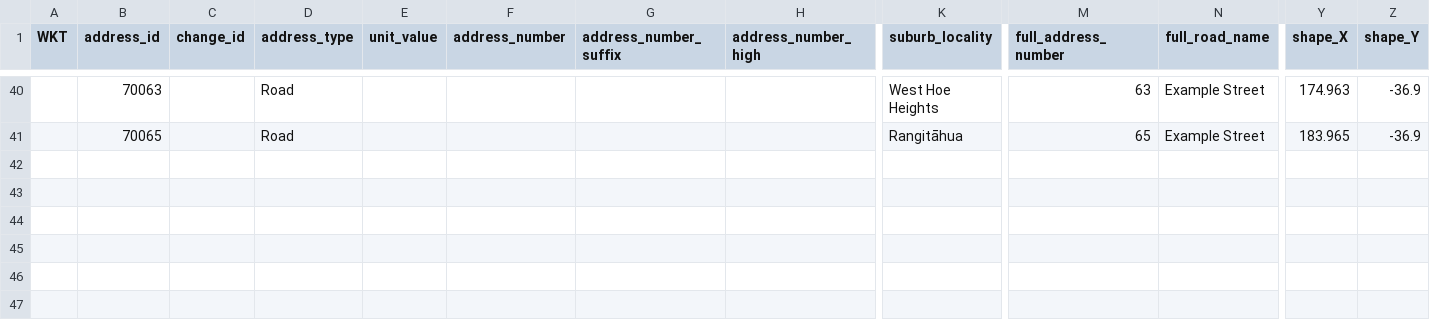
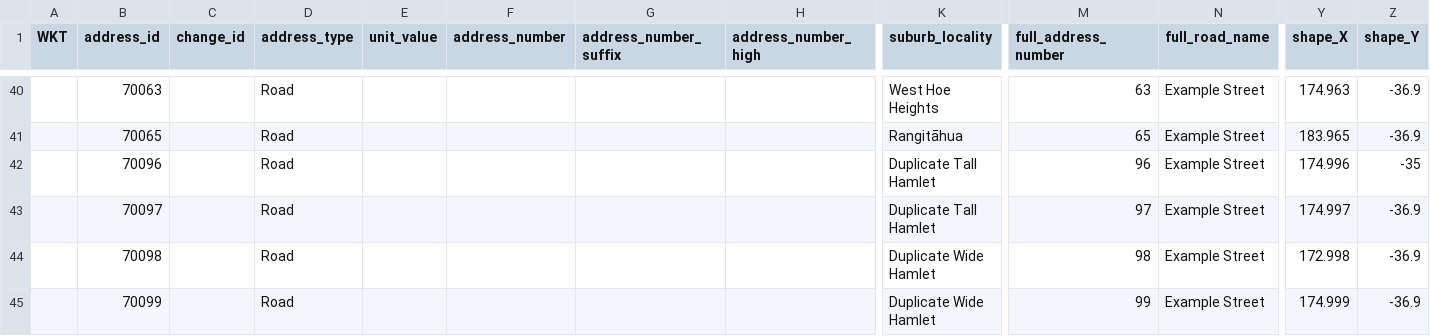
Before and after one commit to osm-nz/linz-address-import, a CSV file: src/__tests__/mock/linz-dump.csv, drawn as a sheet; only a part is shown, gaps mark what is left out; rows hold the shown columns only; the diff names each change by its address in the sheet, - before the commit and + after, or states it on an @@ line.

```diff
--- a/src/__tests__/mock/linz-dump.csv
+++ b/src/__tests__/mock/linz-dump.csv
+row 42:  | 70096 |  | Road |  |  |  |  | Duplicate Tall Hamlet | 96 | Example Street | 174.996 | -35
+row 43:  | 70097 |  | Road |  |  |  |  | Duplicate Tall Hamlet | 97 | Example Street | 174.997 | -36.9
+row 44:  | 70098 |  | Road |  |  |  |  | Duplicate Wide Hamlet | 98 | Example Street | 172.998 | -36.9
+row 45:  | 70099 |  | Road |  |  |  |  | Duplicate Wide Hamlet | 99 | Example Street | 174.999 | -36.9
```
Also changed, not shown: 12 other files.
